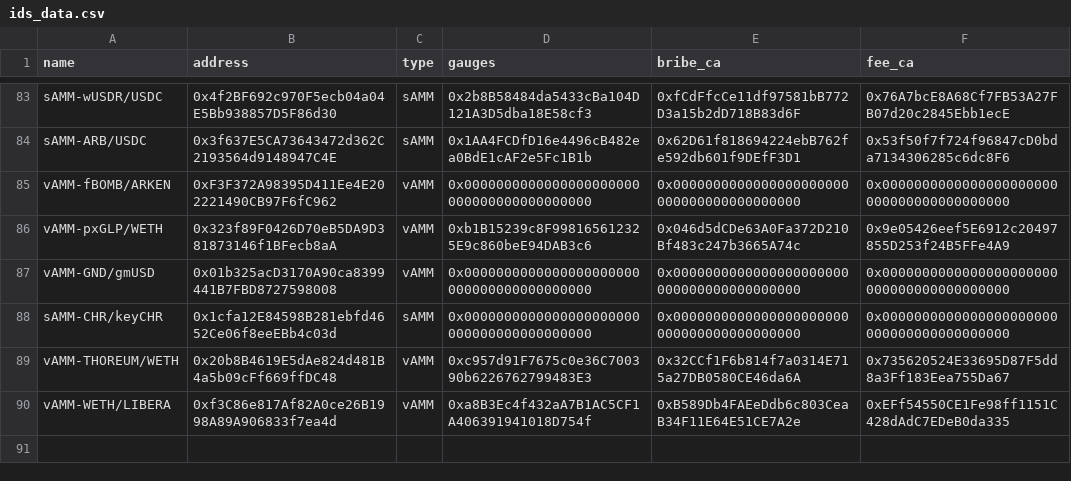
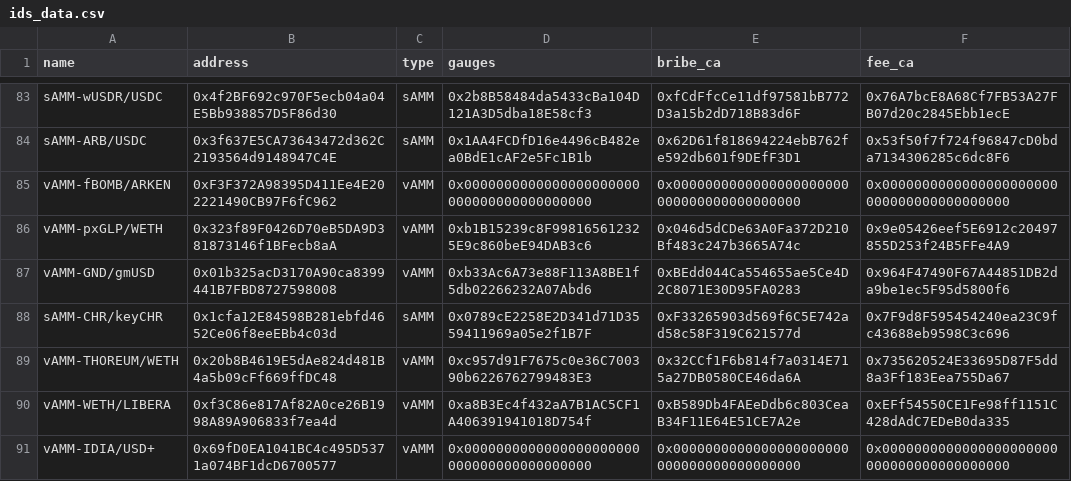
Before and after one commit to ALMIGHTYABE/Chronos-Data, a CSV file: data/ids_data.csv, drawn as a sheet; only a part is shown, gaps mark what is left out; the diff names each change by its address in the sheet, - before the commit and + after, or states it on an @@ line.

```diff
--- a/data/ids_data.csv
+++ b/data/ids_data.csv
-D87 (gauges): 0x0000000000000000000000000000000000000000
+D87 (gauges): 0xb33Ac6A73e88F113A8BE1f5db02266232A07Abd6
-E87 (bribe_ca): 0x0000000000000000000000000000000000000000
+E87 (bribe_ca): 0xBEdd044Ca554655ae5Ce4D2C8071E30D95FA0283
-F87 (fee_ca): 0x0000000000000000000000000000000000000000
+F87 (fee_ca): 0x964F47490F67A44851DB2da9be1ec5F95d5800f6
-D88 (gauges): 0x0000000000000000000000000000000000000000
+D88 (gauges): 0x0789cE2258E2D341d71D3559411969a05e2f1B7F
-E88 (bribe_ca): 0x0000000000000000000000000000000000000000
+E88 (bribe_ca): 0xF33265903d569f6C5E742ad58c58F319C621577d
-F88 (fee_ca): 0x0000000000000000000000000000000000000000
+F88 (fee_ca): 0x7F9d8F595454240ea23C9fc43688eb9598C3c696
+row 91: vAMM-IDIA/USD+ | 0x69fD0EA1041BC4c495D5371a074BF1dcD6700577 | vAMM | 0x0000000000000000000000000000000000000000 | 0x0000000000000000000000000000000000000000 | 0x0000000000000000000000000000000000000000
```
Also changed, not shown: 1 other file.
